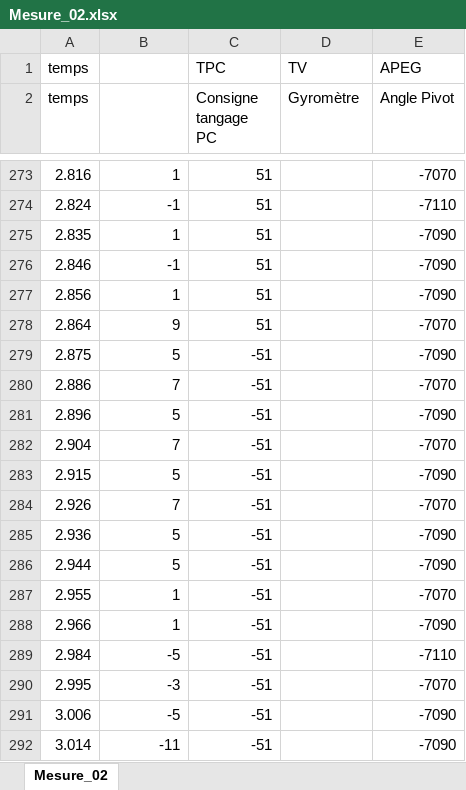
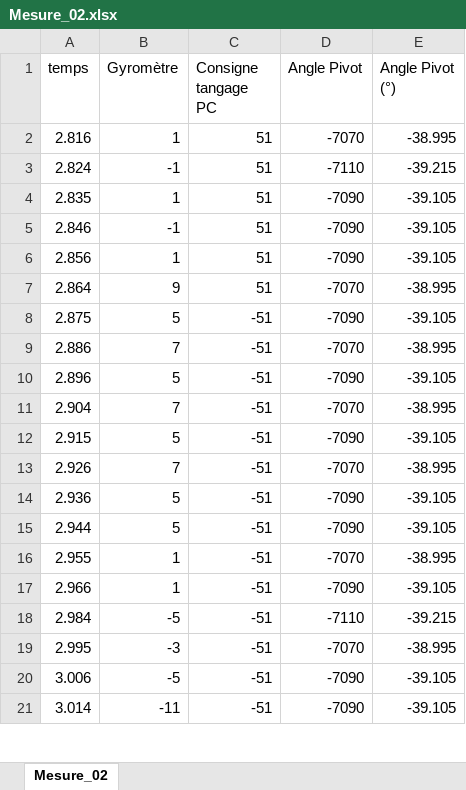
Before and after one commit to xpessoles/Cy_04_PSI_ModelisationDynamique, an Excel workbook: TP/TP_03_Drone/Mesure_02.xlsx, sheet Mesure_02, drawn as a sheet; only a part is shown, gaps mark what is left out; values as stored, in another font and other column widths than the file's, no borders; charts and pictures not drawn; removed rows and columns are numbered as before the commit, all else as after; the diff covers the shown part only; the diff names each change by its address in the sheet, - before the commit and + after, or states it on an @@ line.

```diff
--- a/TP/TP_03_Drone/Mesure_02.xlsx (sheet Mesure_02)
+++ b/TP/TP_03_Drone/Mesure_02.xlsx (sheet Mesure_02)
-row 1: temps |  | TPC | TV | APEG
-B1: (empty)
+B1: Gyromètre
-D1: Gyromètre
+D1: Angle Pivot
-E1: Angle Pivot
+E1: Angle Pivot (°)
-D2 (Angle Pivot): (empty)
+D2 (Angle Pivot): -7070
-E2 (Angle Pivot (°)): -7070
+E2 (Angle Pivot (°)): -38.995
-D3 (Angle Pivot): (empty)
+D3 (Angle Pivot): -7110
-E3 (Angle Pivot (°)): -7110
+E3 (Angle Pivot (°)): -39.215
-D4:D6 (Angle Pivot): (empty)
+D4:D6 (Angle Pivot): -7090
-E4:E6 (Angle Pivot (°)): -7090
+E4:E6 (Angle Pivot (°)): -39.105
-D7 (Angle Pivot): (empty)
+D7 (Angle Pivot): -7070
-E7 (Angle Pivot (°)): -7070
+E7 (Angle Pivot (°)): -38.995
-D8 (Angle Pivot): (empty)
+D8 (Angle Pivot): -7090
-E8 (Angle Pivot (°)): -7090
+E8 (Angle Pivot (°)): -39.105
-D9 (Angle Pivot): (empty)
+D9 (Angle Pivot): -7070
-E9 (Angle Pivot (°)): -7070
+E9 (Angle Pivot (°)): -38.995
-D10 (Angle Pivot): (empty)
+D10 (Angle Pivot): -7090
-E10 (Angle Pivot (°)): -7090
+E10 (Angle Pivot (°)): -39.105
-D11 (Angle Pivot): (empty)
+D11 (Angle Pivot): -7070
-E11 (Angle Pivot (°)): -7070
+E11 (Angle Pivot (°)): -38.995
-D12 (Angle Pivot): (empty)
+D12 (Angle Pivot): -7090
-E12 (Angle Pivot (°)): -7090
+E12 (Angle Pivot (°)): -39.105
-D13 (Angle Pivot): (empty)
+D13 (Angle Pivot): -7070
-E13 (Angle Pivot (°)): -7070
+E13 (Angle Pivot (°)): -38.995
-D14:D15 (Angle Pivot): (empty)
+D14:D15 (Angle Pivot): -7090
-E14:E15 (Angle Pivot (°)): -7090
+E14:E15 (Angle Pivot (°)): -39.105
-D16 (Angle Pivot): (empty)
+D16 (Angle Pivot): -7070
-E16 (Angle Pivot (°)): -7070
+E16 (Angle Pivot (°)): -38.995
-D17 (Angle Pivot): (empty)
+D17 (Angle Pivot): -7090
-E17 (Angle Pivot (°)): -7090
+E17 (Angle Pivot (°)): -39.105
-D18 (Angle Pivot): (empty)
+D18 (Angle Pivot): -7110
-E18 (Angle Pivot (°)): -7110
+E18 (Angle Pivot (°)): -39.215
-D19 (Angle Pivot): (empty)
+D19 (Angle Pivot): -7070
-E19 (Angle Pivot (°)): -7070
+E19 (Angle Pivot (°)): -38.995
-D20:D21 (Angle Pivot): (empty)
+D20:D21 (Angle Pivot): -7090
-E20:E21 (Angle Pivot (°)): -7090
+E20:E21 (Angle Pivot (°)): -39.105
```
Also changed, not shown: 353 removed rows and 374 edited cells elsewhere in this sheet, charts or pictures, 7 other files.
